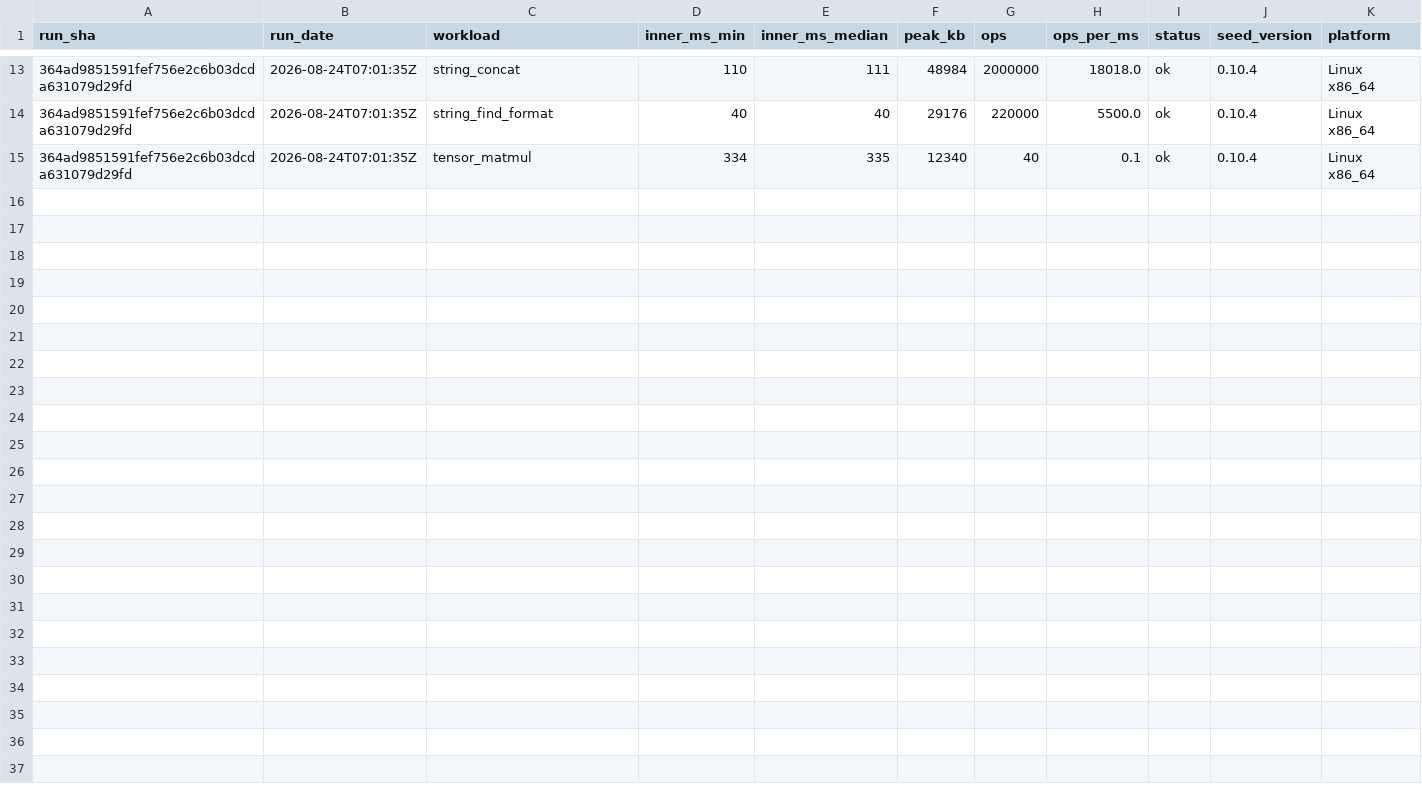
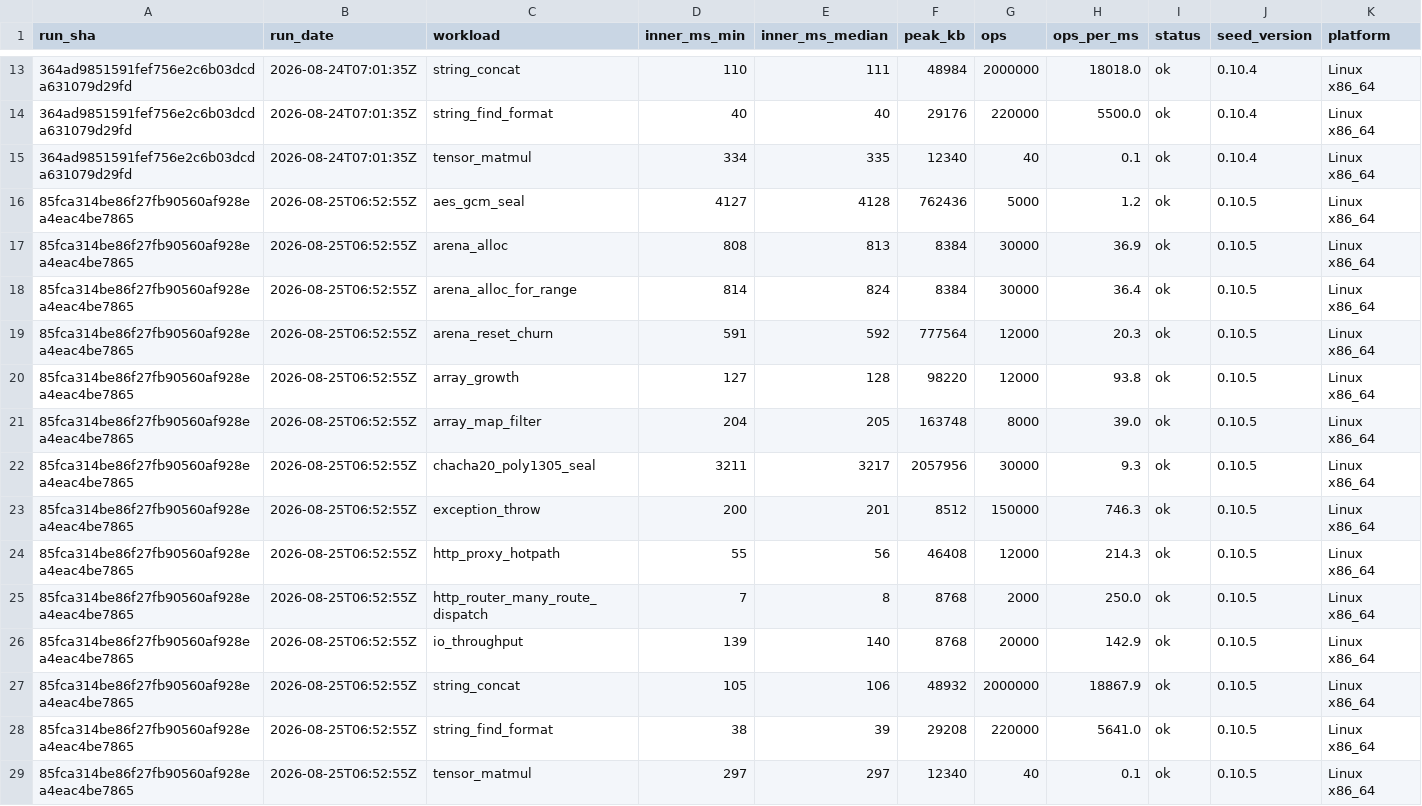
Before and after one commit to SailfinIO/sailfin, a CSV file: runtime.csv, drawn as a sheet; only a part is shown, gaps mark what is left out.

```diff
--- a/runtime.csv
+++ b/runtime.csv
@@ -15 +15,15 @@ run_sha,run_date,workload,inner_ms_min,inner_ms_median,peak_kb,ops,ops_per_ms,st
 364ad9851591fef756e2c6b03dcda631079d29fd,2026-08-24T07:01:35Z,tensor_matmul,334,335,12340,40,0.1,ok,0.10.4,Linux x86_64
+85fca314be86f27fb90560af928ea4eac4be7865,2026-08-25T06:52:55Z,aes_gcm_seal,4127,4128,762436,5000,1.2,ok,0.10.5,Linux x86_64
+85fca314be86f27fb90560af928ea4eac4be7865,2026-08-25T06:52:55Z,arena_alloc,808,813,8384,30000,36.9,ok,0.10.5,Linux x86_64
+85fca314be86f27fb90560af928ea4eac4be7865,2026-08-25T06:52:55Z,arena_alloc_for_range,814,824,8384,30000,36.4,ok,0.10.5,Linux x86_64
+85fca314be86f27fb90560af928ea4eac4be7865,2026-08-25T06:52:55Z,arena_reset_churn,591,592,777564,12000,20.3,ok,0.10.5,Linux x86_64
+85fca314be86f27fb90560af928ea4eac4be7865,2026-08-25T06:52:55Z,array_growth,127,128,98220,12000,93.8,ok,0.10.5,Linux x86_64
+85fca314be86f27fb90560af928ea4eac4be7865,2026-08-25T06:52:55Z,array_map_filter,204,205,163748,8000,39.0,ok,0.10.5,Linux x86_64
+85fca314be86f27fb90560af928ea4eac4be7865,2026-08-25T06:52:55Z,chacha20_poly1305_seal,3211,3217,2057956,30000,9.3,ok,0.10.5,Linux x86_64
+85fca314be86f27fb90560af928ea4eac4be7865,2026-08-25T06:52:55Z,exception_throw,200,201,8512,150000,746.3,ok,0.10.5,Linux x86_64
+85fca314be86f27fb90560af928ea4eac4be7865,2026-08-25T06:52:55Z,http_proxy_hotpath,55,56,46408,12000,214.3,ok,0.10.5,Linux x86_64
+85fca314be86f27fb90560af928ea4eac4be7865,2026-08-25T06:52:55Z,http_router_many_route_dispatch,7,8,8768,2000,250.0,ok,0.10.5,Linux x86_64
+85fca314be86f27fb90560af928ea4eac4be7865,2026-08-25T06:52:55Z,io_throughput,139,140,8768,20000,142.9,ok,0.10.5,Linux x86_64
+85fca314be86f27fb90560af928ea4eac4be7865,2026-08-25T06:52:55Z,string_concat,105,106,48932,2000000,18867.9,ok,0.10.5,Linux x86_64
+85fca314be86f27fb90560af928ea4eac4be7865,2026-08-25T06:52:55Z,string_find_format,38,39,29208,220000,5641.0,ok,0.10.5,Linux x86_64
+85fca314be86f27fb90560af928ea4eac4be7865,2026-08-25T06:52:55Z,tensor_matmul,297,297,12340,40,0.1,ok,0.10.5,Linux x86_64
```
Also changed, not shown: consumer.csv, 2 other files.
